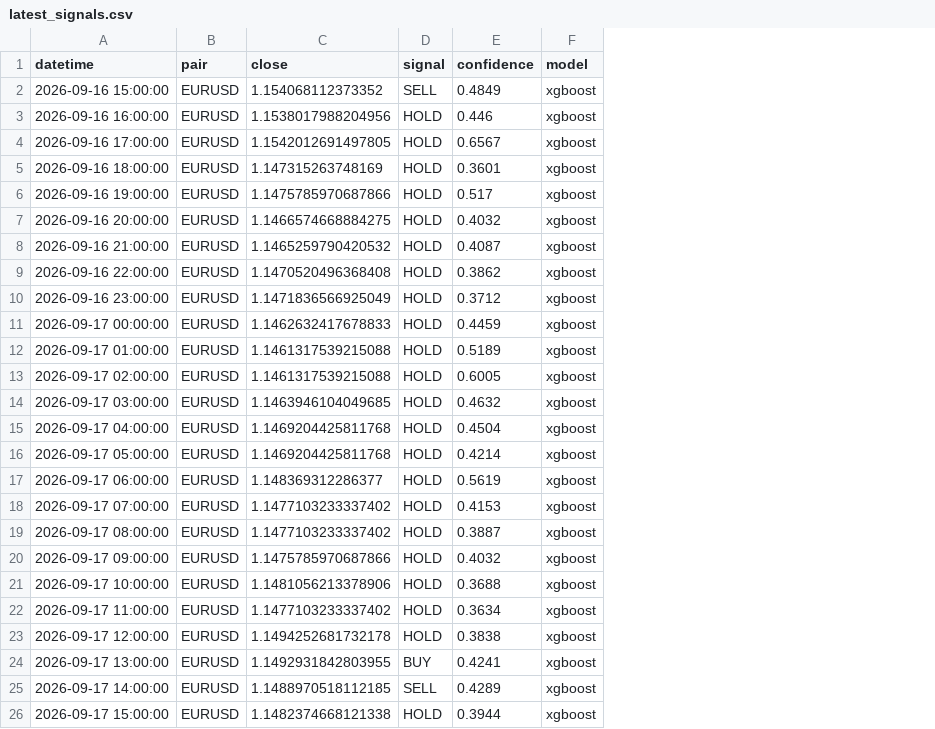
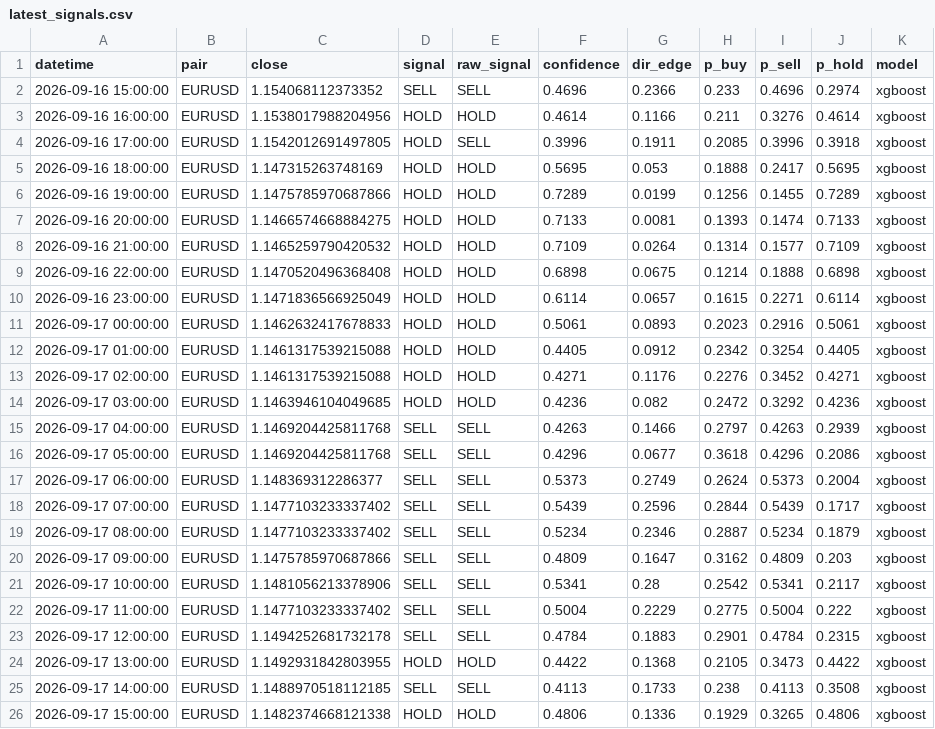
Before and after one commit to ashique19/ForX-RnD, a CSV file: signals/latest_signals.csv, drawn as a sheet; only a part is shown; addresses are those after the commit; the diff covers the shown part only; the diff names each change by its address in the sheet, - before the commit and + after, or states it on an @@ line.

```diff
--- a/signals/latest_signals.csv
+++ b/signals/latest_signals.csv
+column E (raw_signal), rows 2-26: SELL | HOLD | SELL | HOLD | HOLD | HOLD | HOLD | HOLD | HOLD | HOLD | HOLD | HOLD | HOLD | SELL | SELL | SELL | SELL | SELL | SELL | SELL | SELL | SELL | HOLD | SELL | HOLD
+column G (dir_edge), rows 2-26: 0.2366 | 0.1166 | 0.1911 | 0.053 | 0.0199 | 0.0081 | 0.0264 | 0.0675 | 0.0657 | 0.0893 | 0.0912 | 0.1176 | 0.082 | 0.1466 | 0.0677 | 0.2749 | 0.2596 | 0.2346 | 0.1647 | 0.28 | 0.2229 | 0.1883 | 0.1368 | 0.1733 | 0.1336
+column H (p_buy), rows 2-26: 0.233 | 0.211 | 0.2085 | 0.1888 | 0.1256 | 0.1393 | 0.1314 | 0.1214 | 0.1615 | 0.2023 | 0.2342 | 0.2276 | 0.2472 | 0.2797 | 0.3618 | 0.2624 | 0.2844 | 0.2887 | 0.3162 | 0.2542 | 0.2775 | 0.2901 | 0.2105 | 0.238 | 0.1929
+column I (p_sell), rows 2-26: 0.4696 | 0.3276 | 0.3996 | 0.2417 | 0.1455 | 0.1474 | 0.1577 | 0.1888 | 0.2271 | 0.2916 | 0.3254 | 0.3452 | 0.3292 | 0.4263 | 0.4296 | 0.5373 | 0.5439 | 0.5234 | 0.4809 | 0.5341 | 0.5004 | 0.4784 | 0.3473 | 0.4113 | 0.3265
+column J (p_hold), rows 2-26: 0.2974 | 0.4614 | 0.3918 | 0.5695 | 0.7289 | 0.7133 | 0.7109 | 0.6898 | 0.6114 | 0.5061 | 0.4405 | 0.4271 | 0.4236 | 0.2939 | 0.2086 | 0.2004 | 0.1717 | 0.1879 | 0.203 | 0.2117 | 0.222 | 0.2315 | 0.4422 | 0.3508 | 0.4806
-F2 (confidence): 0.4849
+F2 (confidence): 0.4696
-F3 (confidence): 0.446
+F3 (confidence): 0.4614
-F4 (confidence): 0.6567
+F4 (confidence): 0.3996
-F5 (confidence): 0.3601
+F5 (confidence): 0.5695
-F6 (confidence): 0.517
+F6 (confidence): 0.7289
-F7 (confidence): 0.4032
+F7 (confidence): 0.7133
-F8 (confidence): 0.4087
+F8 (confidence): 0.7109
-F9 (confidence): 0.3862
+F9 (confidence): 0.6898
-F10 (confidence): 0.3712
+F10 (confidence): 0.6114
-F11 (confidence): 0.4459
+F11 (confidence): 0.5061
-F12 (confidence): 0.5189
+F12 (confidence): 0.4405
-F13 (confidence): 0.6005
+F13 (confidence): 0.4271
-F14 (confidence): 0.4632
+F14 (confidence): 0.4236
-D15:D23 (signal): HOLD
+D15:D23 (signal): SELL
-F15 (confidence): 0.4504
+F15 (confidence): 0.4263
-F16 (confidence): 0.4214
+F16 (confidence): 0.4296
-F17 (confidence): 0.5619
+F17 (confidence): 0.5373
-F18 (confidence): 0.4153
+F18 (confidence): 0.5439
-F19 (confidence): 0.3887
+F19 (confidence): 0.5234
-F20 (confidence): 0.4032
+F20 (confidence): 0.4809
-F21 (confidence): 0.3688
+F21 (confidence): 0.5341
-F22 (confidence): 0.3634
+F22 (confidence): 0.5004
-F23 (confidence): 0.3838
+F23 (confidence): 0.4784
-D24 (signal): BUY
+D24 (signal): HOLD
-F24 (confidence): 0.4241
+F24 (confidence): 0.4422
-F25 (confidence): 0.4289
+F25 (confidence): 0.4113
-F26 (confidence): 0.3944
+F26 (confidence): 0.4806
```
Also changed, not shown: 56 edited cells elsewhere in this file, 11 other files.
